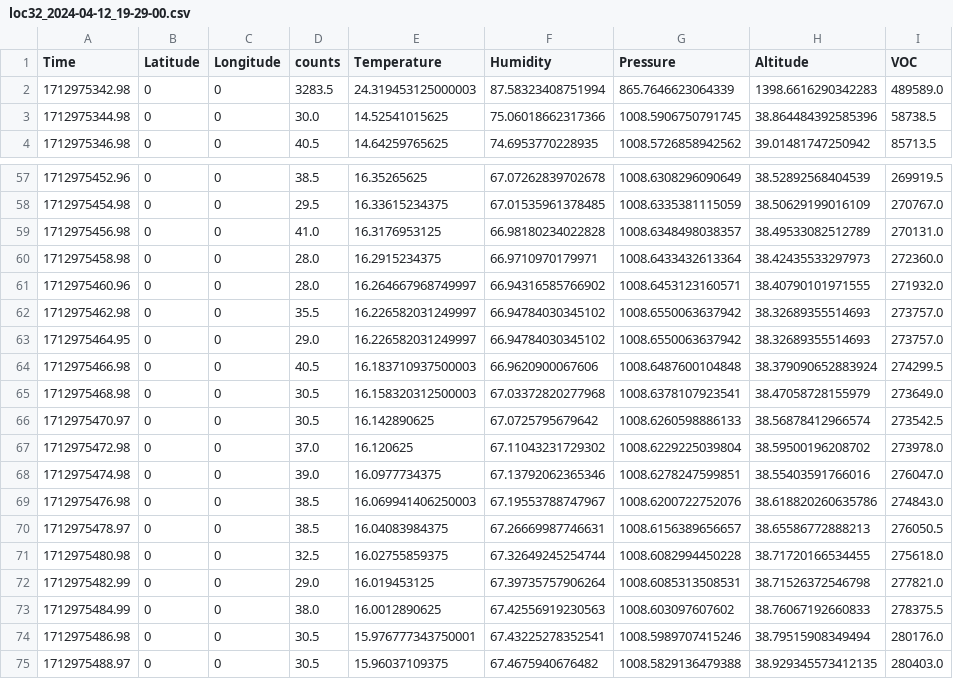
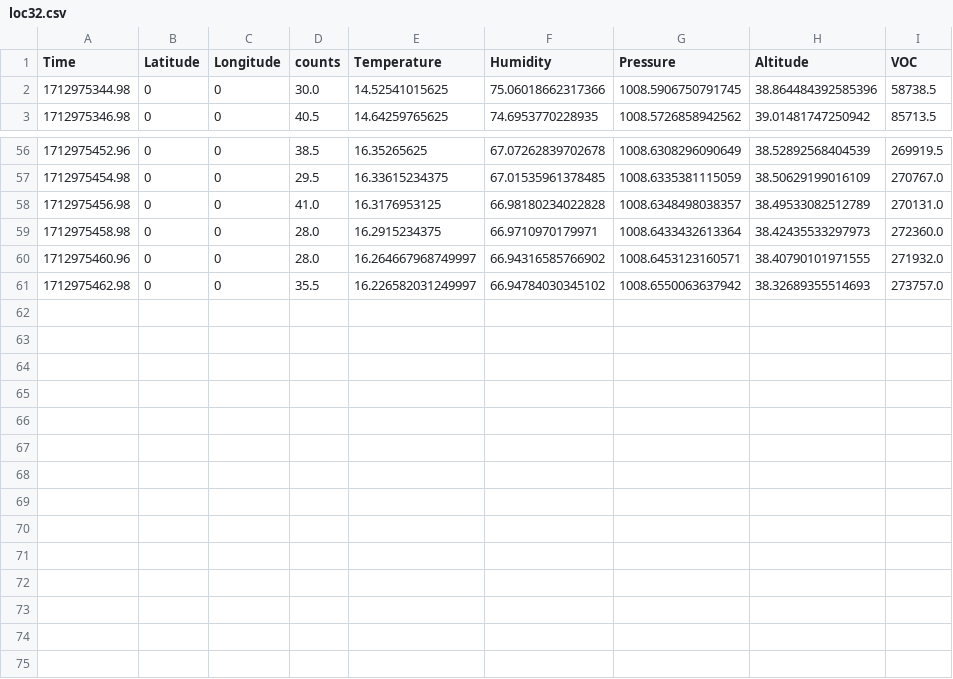
Before and after one commit to Arne303/E11, a CSV file: Final Project/data/loc32.csv (was Final Project/data/loc32_2024-04-12_19-29-00.csv), drawn as a sheet; only a part is shown, gaps mark what is left out; the diff names each change by its address in the sheet, - before the commit and + after, or states it on an @@ line.

```diff
--- a/Final Project/data/loc32_2024-04-12_19-29-00.csv
+++ b/Final Project/data/loc32.csv
-row 2: 1712975342.98 | 0 | 0 | 3283.5 | 24.319453125000003 | 87.58323408751994 | 865.7646623064339 | 1398.6616290342283 | 489589.0
-row 63: 1712975464.95 | 0 | 0 | 29.0 | 16.226582031249997 | 66.94784030345102 | 1008.6550063637942 | 38.32689355514693 | 273757.0
-row 64: 1712975466.98 | 0 | 0 | 40.5 | 16.183710937500003 | 66.9620900067606 | 1008.6487600104848 | 38.379090652883924 | 274299.5
-row 65: 1712975468.98 | 0 | 0 | 30.5 | 16.158320312500003 | 67.03372820277968 | 1008.6378107923541 | 38.47058728155979 | 273649.0
-row 66: 1712975470.97 | 0 | 0 | 30.5 | 16.142890625 | 67.0725795679642 | 1008.6260598886133 | 38.56878412966574 | 273542.5
-row 67: 1712975472.98 | 0 | 0 | 37.0 | 16.120625 | 67.11043231729302 | 1008.6229225039804 | 38.59500196208702 | 273978.0
-row 68: 1712975474.98 | 0 | 0 | 39.0 | 16.0977734375 | 67.13792062365346 | 1008.6278247599851 | 38.55403591766016 | 276047.0
-row 69: 1712975476.98 | 0 | 0 | 38.5 | 16.069941406250003 | 67.19553788747967 | 1008.6200722752076 | 38.618820260635786 | 274843.0
-row 70: 1712975478.97 | 0 | 0 | 38.5 | 16.04083984375 | 67.26669987746631 | 1008.6156389656657 | 38.65586772888213 | 276050.5
-row 71: 1712975480.98 | 0 | 0 | 32.5 | 16.02755859375 | 67.32649245254744 | 1008.6082994450228 | 38.71720166534455 | 275618.0
-row 72: 1712975482.99 | 0 | 0 | 29.0 | 16.019453125 | 67.39735757906264 | 1008.6085313508531 | 38.71526372546798 | 277821.0
-row 73: 1712975484.99 | 0 | 0 | 38.0 | 16.0012890625 | 67.42556919230563 | 1008.603097607602 | 38.76067192660833 | 278375.5
-row 74: 1712975486.98 | 0 | 0 | 30.5 | 15.976777343750001 | 67.43225278352541 | 1008.5989707415246 | 38.79515908349494 | 280176.0
-row 75: 1712975488.97 | 0 | 0 | 30.5 | 15.96037109375 | 67.4675940676482 | 1008.5829136479388 | 38.929345573412135 | 280403.0
```
Also changed, not shown: Final Project/data/loc17.csv, Final Project/data/loc20.csv, 25 other files.
